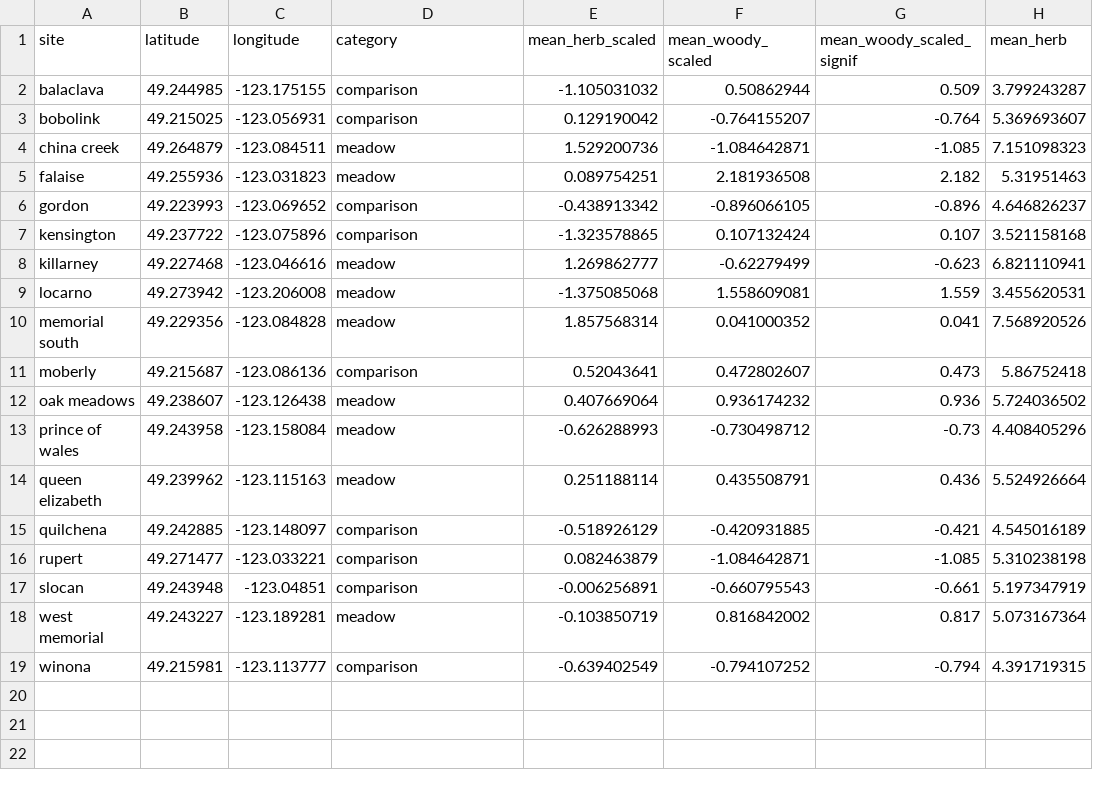
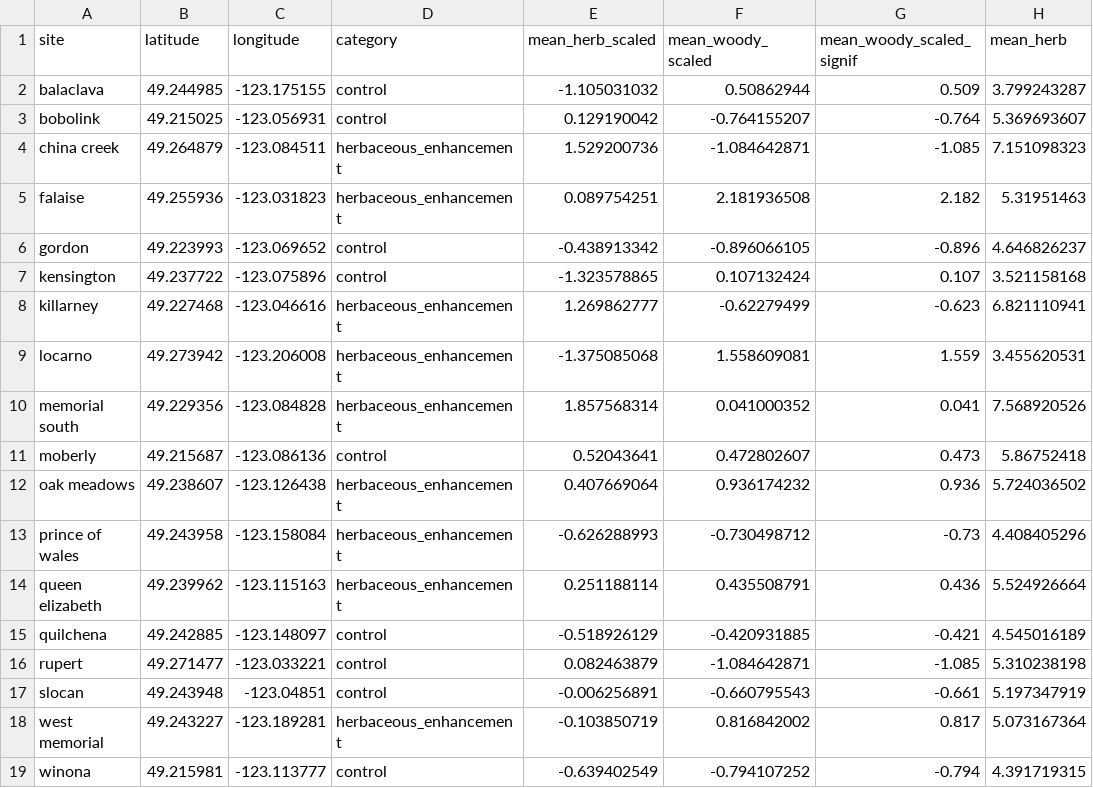
Before and after one commit to jensculrich/urban_pollinator_occupancy_model, a CSV file: data/land_cover_by_site_reduced.csv, drawn as a sheet; only a part is shown; the diff names each change by its address in the sheet, - before the commit and + after, or states it on an @@ line.

```diff
--- a/data/land_cover_by_site_reduced.csv
+++ b/data/land_cover_by_site_reduced.csv
-D2:D3 (category): comparison
+D2:D3 (category): control
-D4:D5 (category): meadow
+D4:D5 (category): herbaceous_enhancement
-D6:D7 (category): comparison
+D6:D7 (category): control
-D8:D10 (category): meadow
+D8:D10 (category): herbaceous_enhancement
-D11 (category): comparison
+D11 (category): control
-D12:D14 (category): meadow
+D12:D14 (category): herbaceous_enhancement
-D15:D17 (category): comparison
+D15:D17 (category): control
-D18 (category): meadow
+D18 (category): herbaceous_enhancement
-D19 (category): comparison
+D19 (category): control
```
Also changed, not shown: data/sites.csv, 3 other files.
